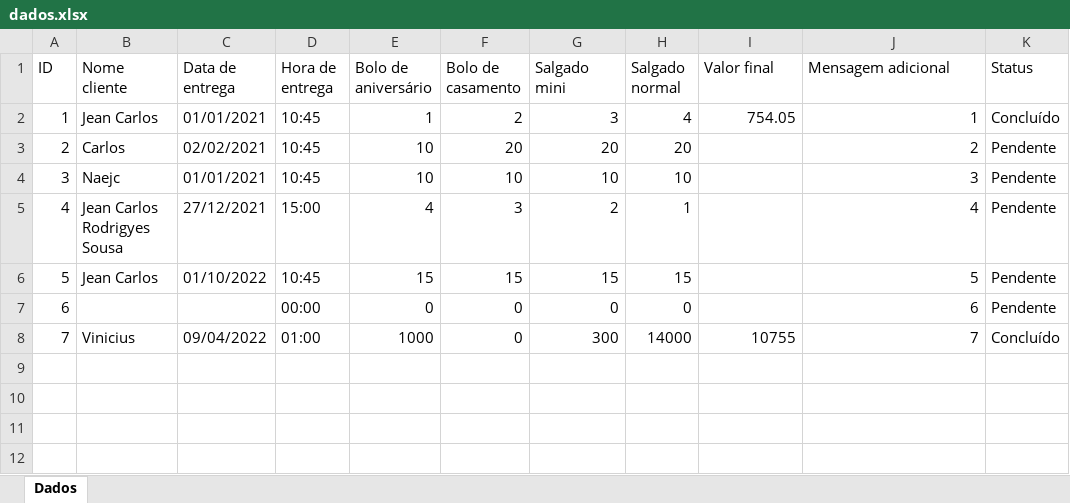
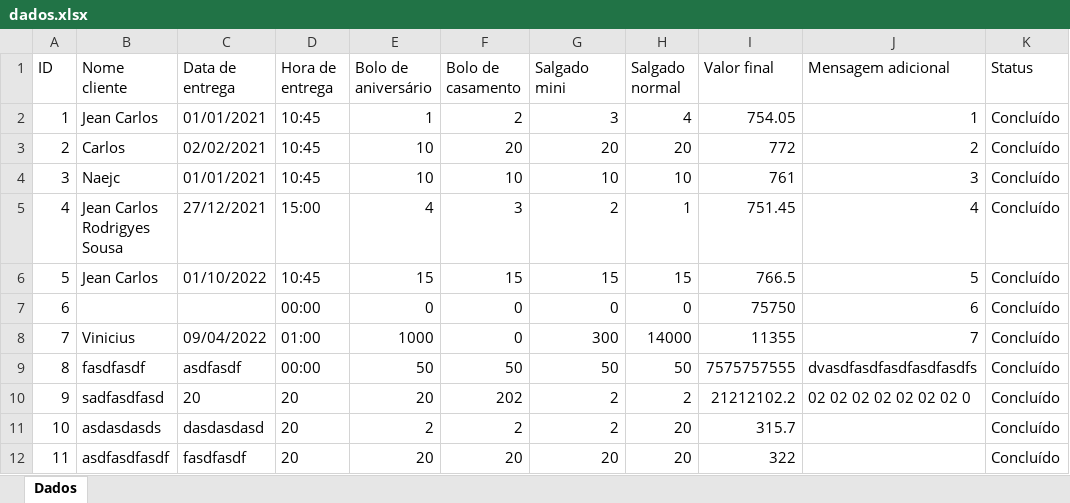
Before and after one commit to JeanCarlos899/ConfeitariaPaulistana, an Excel workbook: dados.xlsx, sheet Dados, drawn as a sheet; values as stored, in another font and other column widths than the file's, no borders; the diff names each change by its address in the sheet, - before the commit and + after, or states it on an @@ line.

Commit message:
Módulo de finalização de pedido concluído

```diff
--- a/dados.xlsx (sheet Dados)
+++ b/dados.xlsx (sheet Dados)
-I3 (Valor final): (empty)
+I3 (Valor final): 772
-K3:K7 (Status): Pendente
+K3:K7 (Status): Concluído
-I4 (Valor final): (empty)
+I4 (Valor final): 761
-I5 (Valor final): (empty)
+I5 (Valor final): 751.45
-I6 (Valor final): (empty)
+I6 (Valor final): 766.5
-I7 (Valor final): (empty)
+I7 (Valor final): 75750
-I8 (Valor final): 10755
+I8 (Valor final): 11355
+row 9: 8 | fasdfasdf | asdfasdf | 00:00 | 50 | 50 | 50 | 50 | 7575757555 | dvasdfasdfasdfasdfasdfs | Concluído
+row 10: 9 | sadfasdfasd | 20 | 20 | 20 | 202 | 2 | 2 | 21212102.2 | 02 02 02 02 02 02 02 0 | Concluído
+row 11: 10 | asdasdasds | dasdasdasd | 20 | 2 | 2 | 2 | 20 | 315.7 |  | Concluído
+row 12: 11 | asdfasdfasdf | fasdfasdf | 20 | 20 | 20 | 20 | 20 | 322 |  | Concluído
```
Also changed, not shown: 4 other files.
